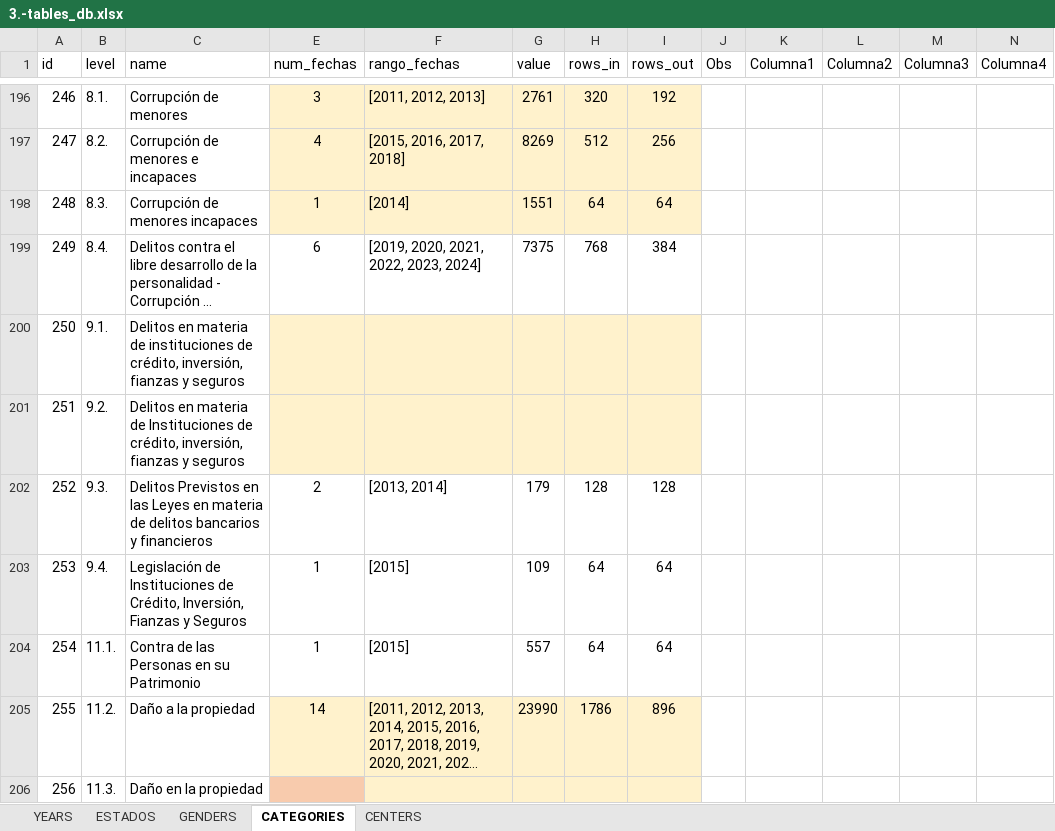
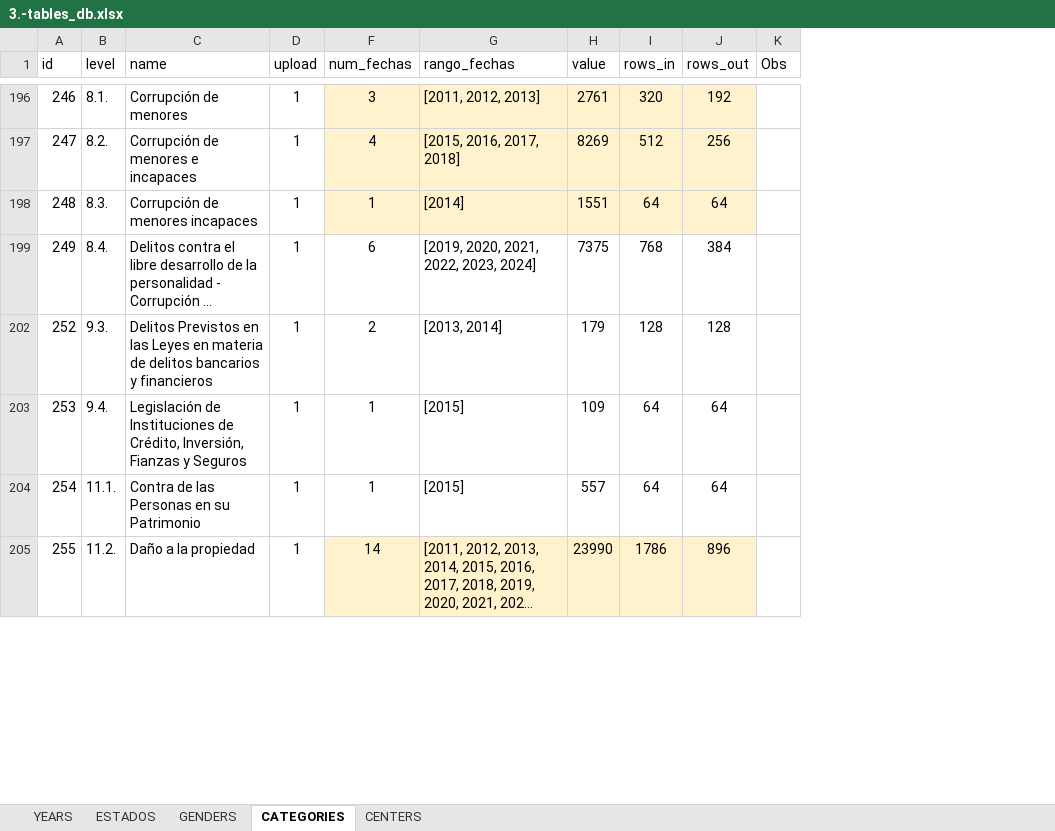
Before and after one commit to MIGUEL-TGH/redim_frontend, an Excel workbook: data/excel_sql/3.-tables_db.xlsx, sheet CATEGORIES, drawn as a sheet; only a part is shown, gaps mark what is left out; long unchanged cells end in …; values as stored, in another font and other column widths than the file's, no borders; table styles not drawn; removed rows and columns are numbered as before the commit, all else as after; the diff covers the shown part only; the diff names each change by its address in the sheet, - before the commit and + after, or states it on an @@ line.

```diff
--- a/data/excel_sql/3.-tables_db.xlsx (sheet CATEGORIES)
+++ b/data/excel_sql/3.-tables_db.xlsx (sheet CATEGORIES)
@@ column D (upload) unhidden, rows 196-205: all 1 @@
-column K (Columna1), empty
-column L (Columna2), empty
-column M (Columna3), empty
-column N (Columna4), empty
@@ row 200 hidden: 250 | 9.1. | Delitos en materia de instituciones de crédito, inversión, fianzas y seguros @@
@@ row 201 hidden: 251 | 9.2. | Delitos en materia de Instituciones de crédito, inversión, fianzas y seguros @@
@@ row 206 hidden: 256 | 11.3. | Daño en la propiedad @@
```
Also changed, not shown: 97 hidden or unhidden rows elsewhere in this sheet, data/excel_sql/2.-template.xlsx, 7 other files.
